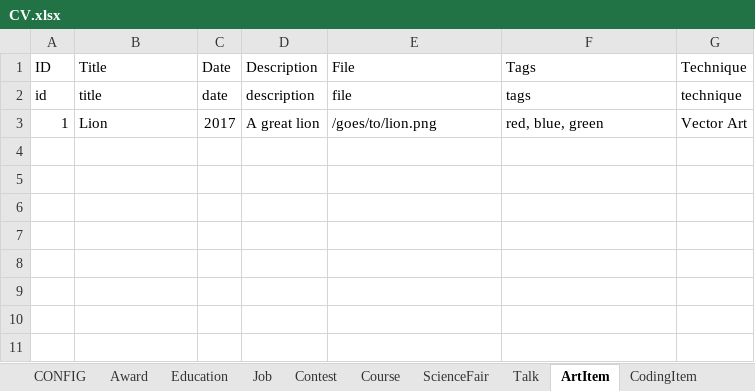
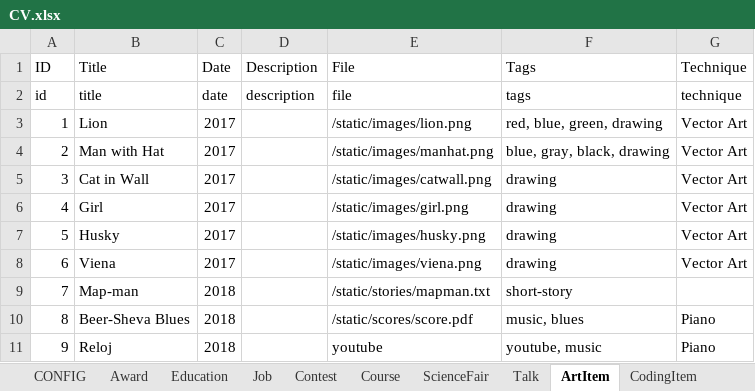
Before and after one commit to leomtz/personalpage, an Excel workbook: data/CV.xlsx, sheet ArtItem, drawn as a sheet; values as stored, in another font and other column widths than the file's, no borders; the diff names each change by its address in the sheet, - before the commit and + after, or states it on an @@ line.

Commit message:
Progress on art, fairs and olympiad sections. Header is now link.
- Template handling for the three of them
- CSS for art items
- Added drawings

```diff
--- a/data/CV.xlsx (sheet ArtItem)
+++ b/data/CV.xlsx (sheet ArtItem)
-D3 (Description): A great lion
+D3 (Description): (empty)
-E3 (File): /goes/to/lion.png
+E3 (File): /static/images/lion.png
-F3 (Tags): red, blue, green
+F3 (Tags): red, blue, green, drawing
+row 4: 2 | Man with Hat | 2017 |  | /static/images/manhat.png | blue, gray, black, drawing | Vector Art
+row 5: 3 | Cat in Wall | 2017 |  | /static/images/catwall.png | drawing | Vector Art
+row 6: 4 | Girl | 2017 |  | /static/images/girl.png | drawing | Vector Art
+row 7: 5 | Husky | 2017 |  | /static/images/husky.png | drawing | Vector Art
+row 8: 6 | Viena | 2017 |  | /static/images/viena.png | drawing | Vector Art
+row 9: 7 | Map-man | 2018 |  | /static/stories/mapman.txt | short-story
+row 10: 8 | Beer-Sheva Blues | 2018 |  | /static/scores/score.pdf | music, blues | Piano
+row 11: 9 | Reloj | 2018 |  | youtube | youtube, music | Piano
```
Also changed, not shown: sheet Course, sheet Contest, sheet ScienceFair, data/Sections.xlsx, 19 other files.
